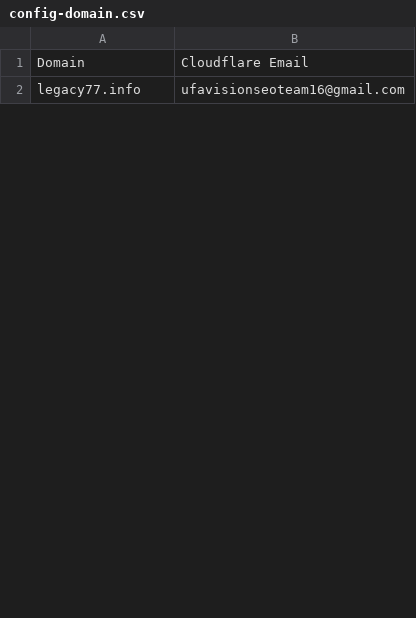
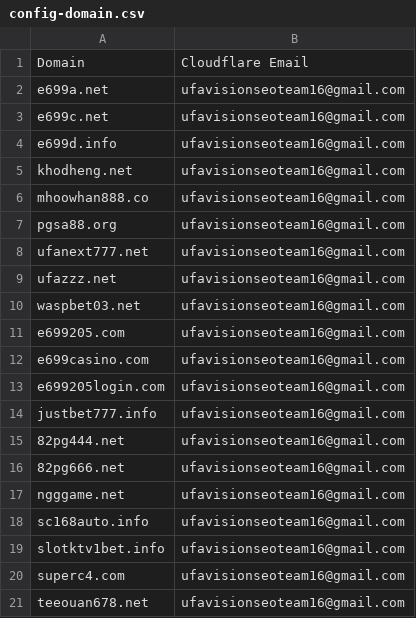
Before and after one commit to AnonymousVS/litespeed-cloudflare-api-email, a CSV file: config-domain.csv, drawn as a sheet; only a part is shown; the diff covers the shown part only.

```diff
--- a/config-domain.csv
+++ b/config-domain.csv
@@ -1,2 +1,21 @@
 Domain,Cloudflare Email
-legacy77.info,ufavisionseoteam16@gmail.com
+e699a.net,ufavisionseoteam16@gmail.com
+e699c.net,ufavisionseoteam16@gmail.com
+e699d.info,ufavisionseoteam16@gmail.com
+khodheng.net,ufavisionseoteam16@gmail.com
+mhoowhan888.co,ufavisionseoteam16@gmail.com
+pgsa88.org,ufavisionseoteam16@gmail.com
+ufanext777.net,ufavisionseoteam16@gmail.com
+ufazzz.net,ufavisionseoteam16@gmail.com
+waspbet03.net,ufavisionseoteam16@gmail.com
+e699205.com,ufavisionseoteam16@gmail.com
+e699casino.com,ufavisionseoteam16@gmail.com
+e699205login.com,ufavisionseoteam16@gmail.com
+justbet777.info,ufavisionseoteam16@gmail.com
+82pg444.net,ufavisionseoteam16@gmail.com
+82pg666.net,ufavisionseoteam16@gmail.com
+ngggame.net,ufavisionseoteam16@gmail.com
+sc168auto.info,ufavisionseoteam16@gmail.com
+slotktv1bet.info,ufavisionseoteam16@gmail.com
+superc4.com,ufavisionseoteam16@gmail.com
+teeouan678.net,ufavisionseoteam16@gmail.com
```
Also changed, not shown: 39 added rows and 4 edited cells elsewhere in this file.
